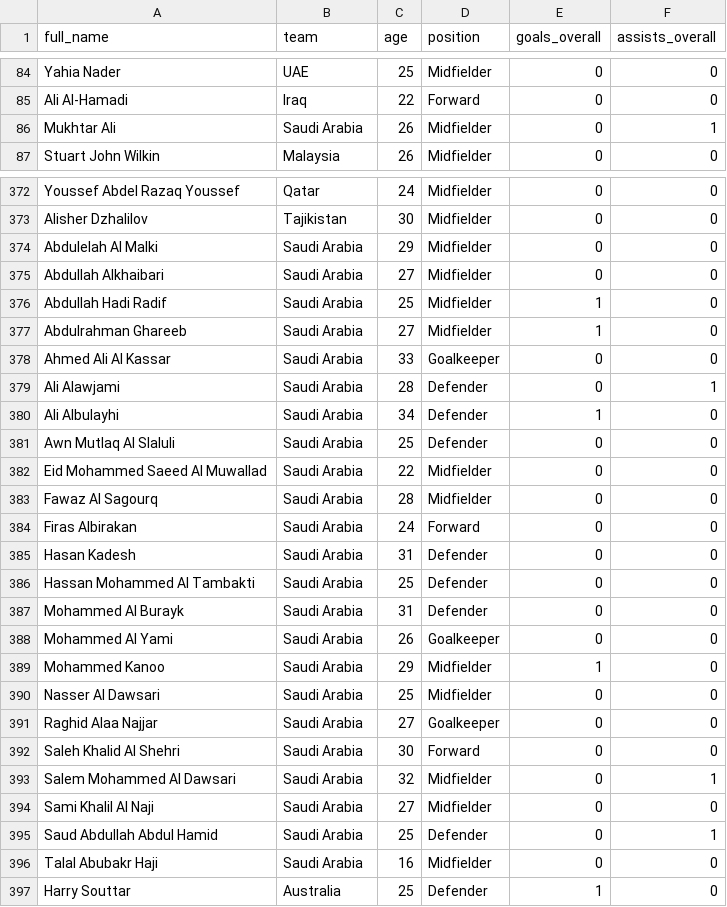
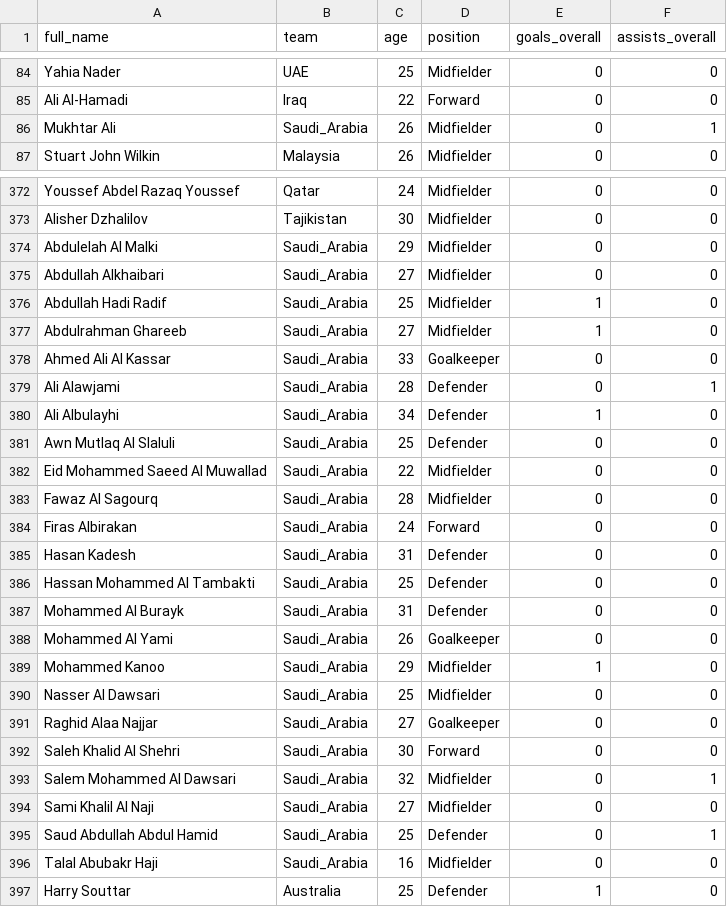
Before and after one commit to suna019/3179, a CSV file: data/player_data.csv, drawn as a sheet; only a part is shown, gaps mark what is left out; the diff covers the shown part only.

Commit message:
Update player_data.csv

```diff
--- a/data/player_data.csv
+++ b/data/player_data.csv
@@ -85,3 +85,3 @@
 "Ali Al-Hamadi","Iraq",22,"Forward",0,0
-"Mukhtar Ali","Saudi Arabia",26,"Midfielder",0,1
+"Mukhtar Ali","Saudi_Arabia",26,"Midfielder",0,1
 "Stuart John Wilkin","Malaysia",26,"Midfielder",0,0
@@ -373,25 +373,25 @@
 "Alisher Dzhalilov","Tajikistan",30,"Midfielder",0,0
-"Abdulelah Al Malki","Saudi Arabia",29,"Midfielder",0,0
-"Abdullah Alkhaibari","Saudi Arabia",27,"Midfielder",0,0
-"Abdullah Hadi Radif","Saudi Arabia",25,"Midfielder",1,0
-"Abdulrahman Ghareeb","Saudi Arabia",27,"Midfielder",1,0
-"Ahmed Ali Al Kassar","Saudi Arabia",33,"Goalkeeper",0,0
-"Ali Alawjami","Saudi Arabia",28,"Defender",0,1
-"Ali Albulayhi","Saudi Arabia",34,"Defender",1,0
-"Awn Mutlaq Al Slaluli","Saudi Arabia",25,"Defender",0,0
-"Eid Mohammed Saeed Al Muwallad","Saudi Arabia",22,"Midfielder",0,0
-"Fawaz Al Sagourq","Saudi Arabia",28,"Midfielder",0,0
-"Firas Albirakan","Saudi Arabia",24,"Forward",0,0
-"Hasan Kadesh","Saudi Arabia",31,"Defender",0,0
-"Hassan Mohammed Al Tambakti","Saudi Arabia",25,"Defender",0,0
-"Mohammed Al Burayk","Saudi Arabia",31,"Defender",0,0
-"Mohammed Al Yami","Saudi Arabia",26,"Goalkeeper",0,0
-"Mohammed Kanoo","Saudi Arabia",29,"Midfielder",1,0
-"Nasser Al Dawsari","Saudi Arabia",25,"Midfielder",0,0
-"Raghid Alaa Najjar","Saudi Arabia",27,"Goalkeeper",0,0
-"Saleh Khalid Al Shehri","Saudi Arabia",30,"Forward",0,0
-"Salem Mohammed Al Dawsari","Saudi Arabia",32,"Midfielder",0,1
-"Sami Khalil Al Naji","Saudi Arabia",27,"Midfielder",0,0
-"Saud Abdullah Abdul Hamid","Saudi Arabia",25,"Defender",0,1
-"Talal Abubakr Haji","Saudi Arabia",16,"Midfielder",0,0
+"Abdulelah Al Malki","Saudi_Arabia",29,"Midfielder",0,0
+"Abdullah Alkhaibari","Saudi_Arabia",27,"Midfielder",0,0
+"Abdullah Hadi Radif","Saudi_Arabia",25,"Midfielder",1,0
+"Abdulrahman Ghareeb","Saudi_Arabia",27,"Midfielder",1,0
+"Ahmed Ali Al Kassar","Saudi_Arabia",33,"Goalkeeper",0,0
+"Ali Alawjami","Saudi_Arabia",28,"Defender",0,1
+"Ali Albulayhi","Saudi_Arabia",34,"Defender",1,0
+"Awn Mutlaq Al Slaluli","Saudi_Arabia",25,"Defender",0,0
+"Eid Mohammed Saeed Al Muwallad","Saudi_Arabia",22,"Midfielder",0,0
+"Fawaz Al Sagourq","Saudi_Arabia",28,"Midfielder",0,0
+"Firas Albirakan","Saudi_Arabia",24,"Forward",0,0
+"Hasan Kadesh","Saudi_Arabia",31,"Defender",0,0
+"Hassan Mohammed Al Tambakti","Saudi_Arabia",25,"Defender",0,0
+"Mohammed Al Burayk","Saudi_Arabia",31,"Defender",0,0
+"Mohammed Al Yami","Saudi_Arabia",26,"Goalkeeper",0,0
+"Mohammed Kanoo","Saudi_Arabia",29,"Midfielder",1,0
+"Nasser Al Dawsari","Saudi_Arabia",25,"Midfielder",0,0
+"Raghid Alaa Najjar","Saudi_Arabia",27,"Goalkeeper",0,0
+"Saleh Khalid Al Shehri","Saudi_Arabia",30,"Forward",0,0
+"Salem Mohammed Al Dawsari","Saudi_Arabia",32,"Midfielder",0,1
+"Sami Khalil Al Naji","Saudi_Arabia",27,"Midfielder",0,0
+"Saud Abdullah Abdul Hamid","Saudi_Arabia",25,"Defender",0,1
+"Talal Abubakr Haji","Saudi_Arabia",16,"Midfielder",0,0
 "Harry Souttar","Australia",25,"Defender",1,0
```
Also changed, not shown: 1 edited cell elsewhere in this file.
